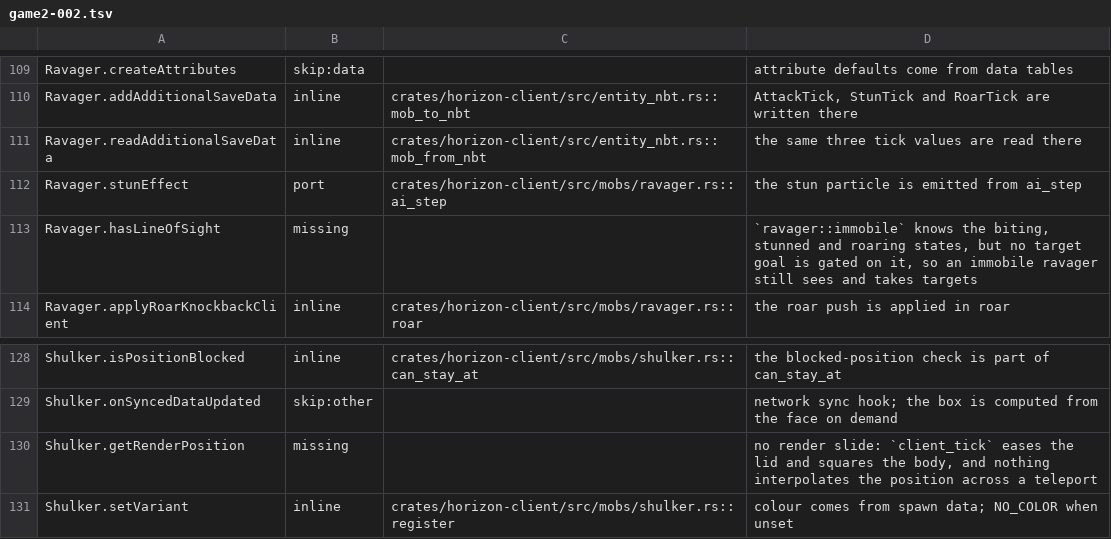
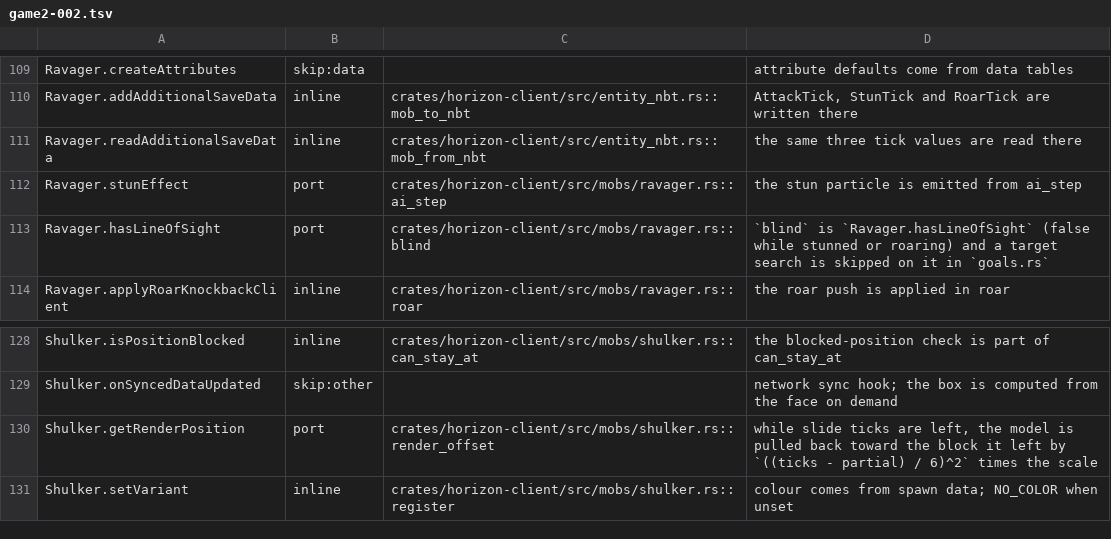
Before and after one commit to MSedgeMC/horizon, a TSV file: tools/port_map/game2-002.tsv, drawn as a sheet; only a part is shown, gaps mark what is left out.

Commit message:
port map: the ravager sight and shulker render position rows name their ports

```diff
--- a/tools/port_map/game2-002.tsv
+++ b/tools/port_map/game2-002.tsv
@@ -112,3 +112,3 @@ Ravager.readAdditionalSaveData	inline	crates/horizon-client/src/entity_nbt.rs::m
 Ravager.stunEffect	port	crates/horizon-client/src/mobs/ravager.rs::ai_step	the stun particle is emitted from ai_step
-Ravager.hasLineOfSight	missing		`ravager::immobile` knows the biting, stunned and roaring states, but no target goal is gated on it, so an immobile ravager still sees and takes targets
+Ravager.hasLineOfSight	port	crates/horizon-client/src/mobs/ravager.rs::blind	`blind` is `Ravager.hasLineOfSight` (false while stunned or roaring) and a target search is skipped on it in `goals.rs`
 Ravager.applyRoarKnockbackClient	inline	crates/horizon-client/src/mobs/ravager.rs::roar	the roar push is applied in roar
@@ -129,3 +129,3 @@ Shulker.isPositionBlocked	inline	crates/horizon-client/src/mobs/shulker.rs::can_
 Shulker.onSyncedDataUpdated	skip:other		network sync hook; the box is computed from the face on demand
-Shulker.getRenderPosition	missing		no render slide: `client_tick` eases the lid and squares the body, and nothing interpolates the position across a teleport
+Shulker.getRenderPosition	port	crates/horizon-client/src/mobs/shulker.rs::render_offset	while slide ticks are left, the model is pulled back toward the block it left by `((ticks - partial) / 6)^2` times the scale
 Shulker.setVariant	inline	crates/horizon-client/src/mobs/shulker.rs::register	colour comes from spawn data; NO_COLOR when unset
```
